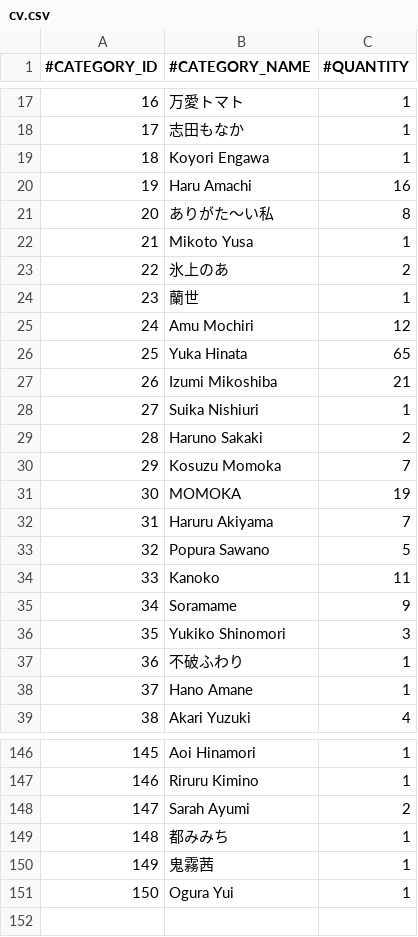
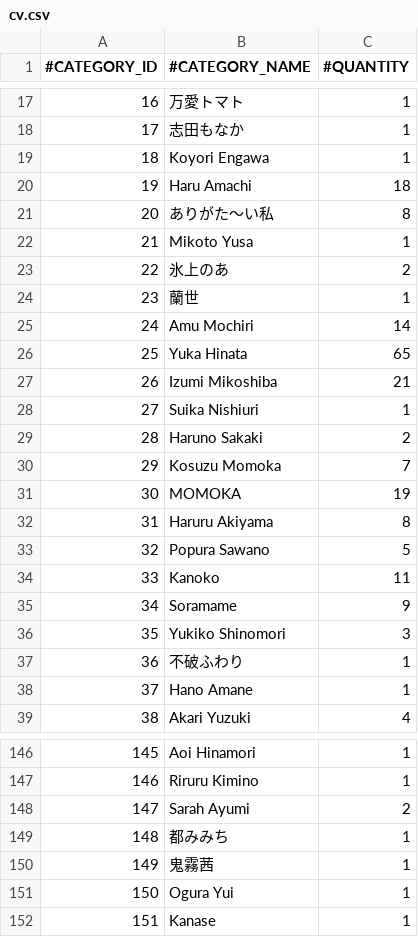
Before and after one commit to nguyenHoangDung0504/na-v3, a CSV file: @resources/databases/s1/cv.csv, drawn as a sheet; only a part is shown, gaps mark what is left out.

```diff
--- a/@resources/databases/s1/cv.csv
+++ b/@resources/databases/s1/cv.csv
@@ -19,3 +19,3 @@
 18,Koyori Engawa,1
-19,Haru Amachi,16
+19,Haru Amachi,18
 20,ありがた～い私,8
@@ -24,3 +24,3 @@
 23,蘭世,1
-24,Amu Mochiri,12
+24,Amu Mochiri,14
 25,Yuka Hinata,65
@@ -31,3 +31,3 @@
 30,MOMOKA,19
-31,Haruru Akiyama,7
+31,Haruru Akiyama,8
 32,Popura Sawano,5
@@ -151 +151,2 @@
 150,Ogura Yui,1
+151,Kanase,1
```
Also changed, not shown: @resources/databases/s1/prefix.csv, @resources/databases/s1/series.csv, 11 other files.
